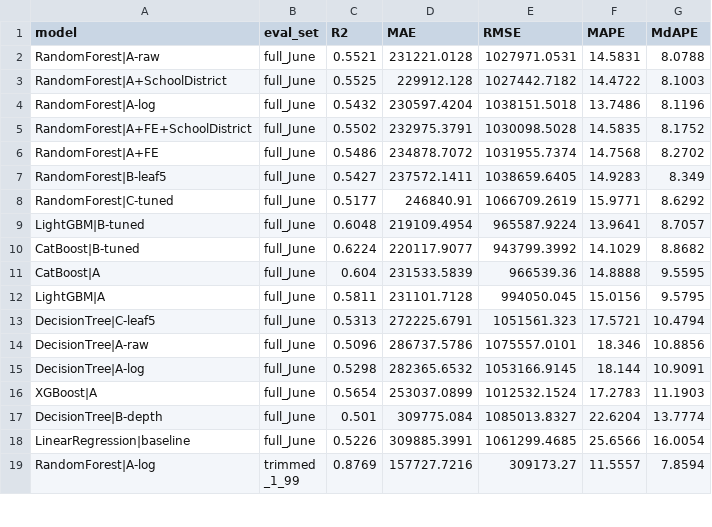
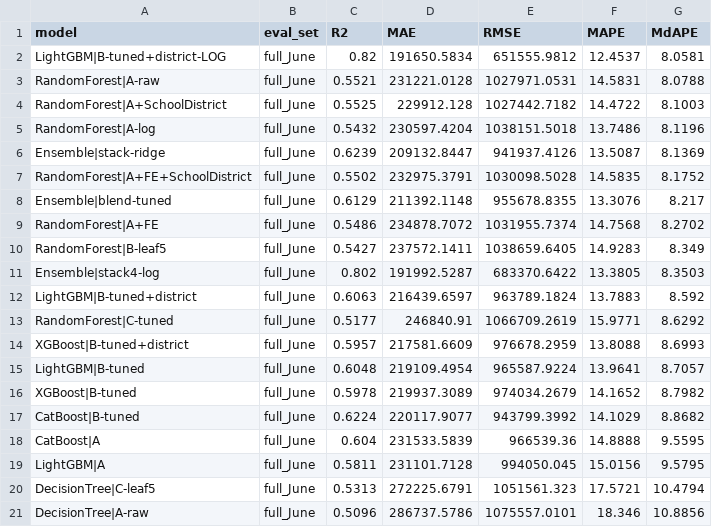
Before and after one commit to iviang/IDX-Exchange-DS-2026, a CSV file: results/metrics_summary.csv, drawn as a sheet; only a part is shown; the shorter side is filled out with more unchanged rows; the diff covers the shown part only; the diff names each change by its address in the sheet, - before the commit and + after, or states it on an @@ line.

Commit message:
updated experiment results

```diff
--- a/results/metrics_summary.csv
+++ b/results/metrics_summary.csv
+row 2: LightGBM|B-tuned+district-LOG | full_June | 0.82 | 191650.5834 | 651555.9812 | 12.4537 | 8.0581
+row 6: Ensemble|stack-ridge | full_June | 0.6239 | 209132.8447 | 941937.4126 | 13.5087 | 8.1369
+row 8: Ensemble|blend-tuned | full_June | 0.6129 | 211392.1148 | 955678.8355 | 13.3076 | 8.217
+row 11: Ensemble|stack4-log | full_June | 0.802 | 191992.5287 | 683370.6422 | 13.3805 | 8.3503
+row 12: LightGBM|B-tuned+district | full_June | 0.6063 | 216439.6597 | 963789.1824 | 13.7883 | 8.592
+row 14: XGBoost|B-tuned+district | full_June | 0.5957 | 217581.6609 | 976678.2959 | 13.8088 | 8.6993
+row 16: XGBoost|B-tuned | full_June | 0.5978 | 219937.3089 | 974034.2679 | 14.1652 | 8.7982
```
Also changed, not shown: 7 added rows elsewhere in this file, results/model_results.csv.
